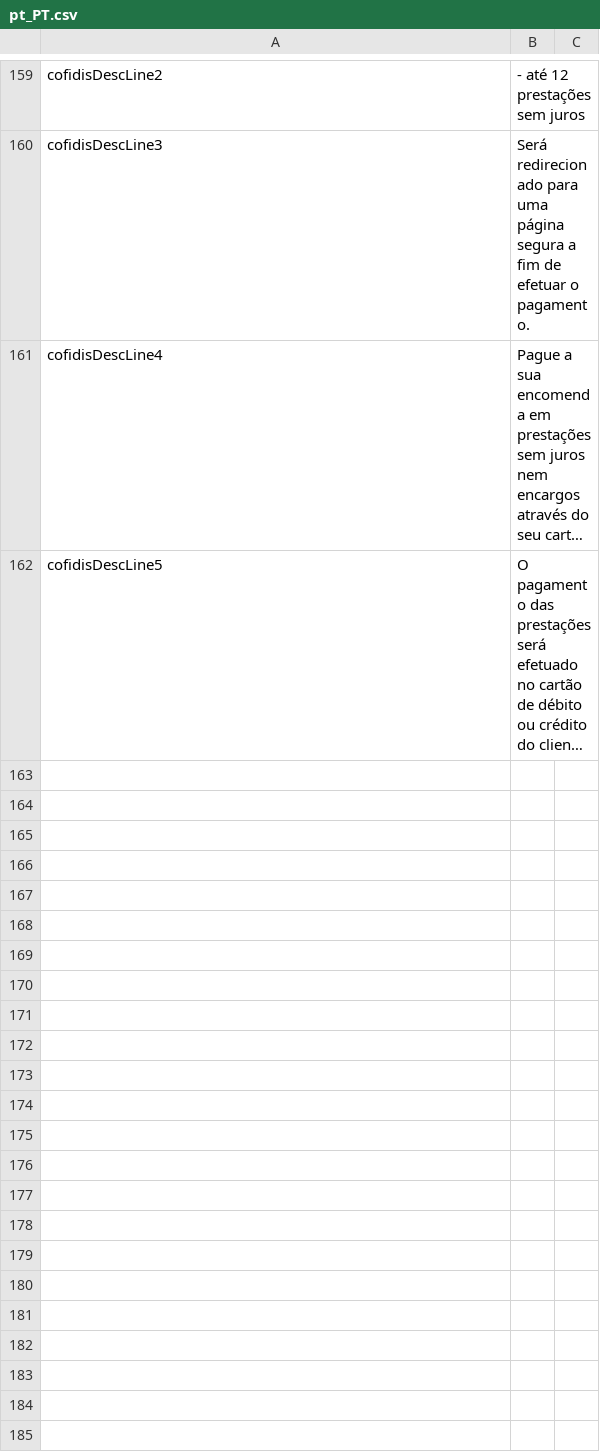
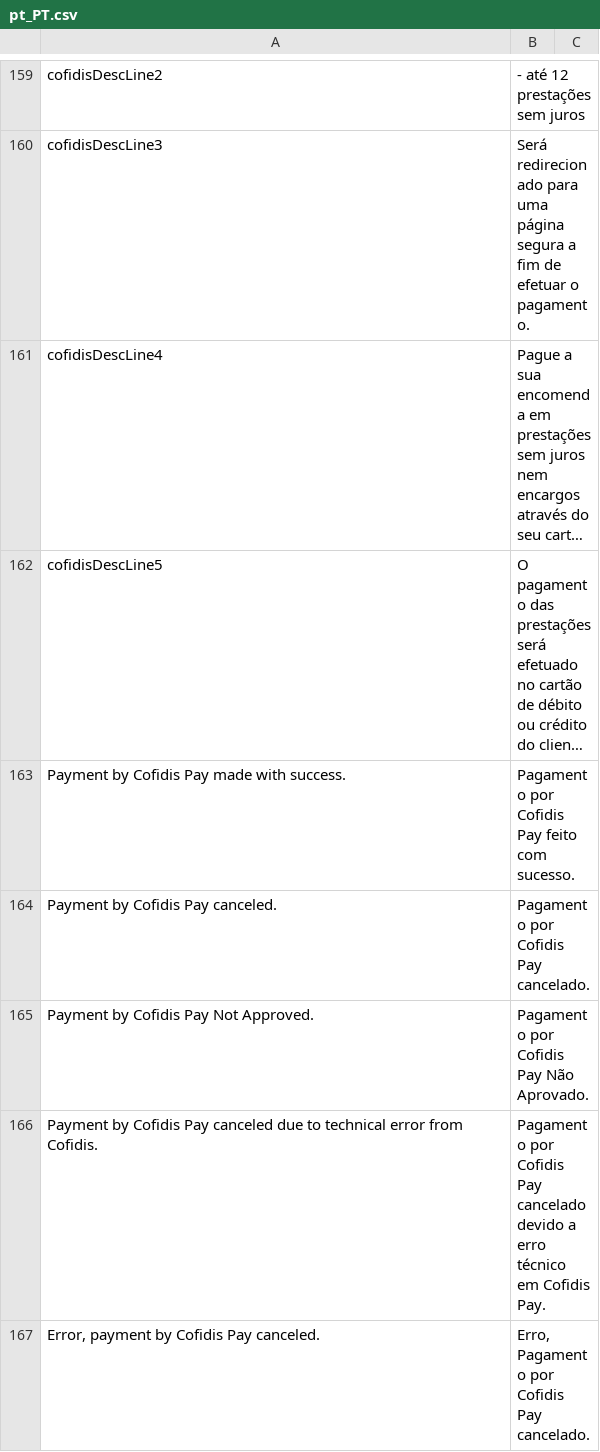
Before and after one commit to ifthenpay/magento2, a CSV file: i18n/pt_PT.csv, drawn as a sheet; only a part is shown, gaps mark what is left out; long unchanged cells end in …; the diff names each change by its address in the sheet, - before the commit and + after, or states it on an @@ line.

```diff
--- a/i18n/pt_PT.csv
+++ b/i18n/pt_PT.csv
+row 163: Payment by Cofidis Pay made with success. | Pagamento por Cofidis Pay feito com sucesso.
+row 164: Payment by Cofidis Pay canceled. | Pagamento por Cofidis Pay cancelado.
+row 165: Payment by Cofidis Pay Not Approved. | Pagamento por Cofidis Pay Não Aprovado.
+row 166: Payment by Cofidis Pay canceled due to technical error from Cofidis. | Pagamento por Cofidis Pay cancelado devido a erro técnico em Cofidis Pay.
+row 167: Error, payment by Cofidis Pay canceled. | Erro, Pagamento por Cofidis Pay cancelado.
```
Also changed, not shown: i18n/en_US.csv, 13 other files.
